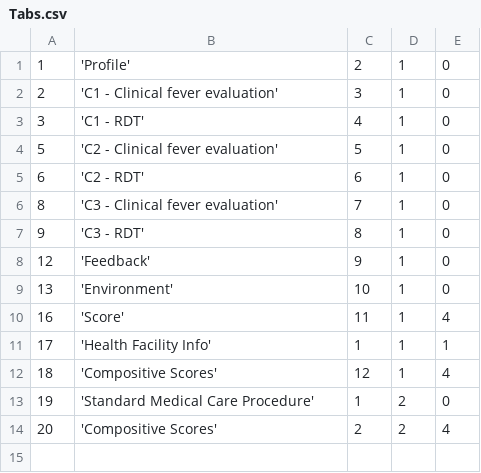
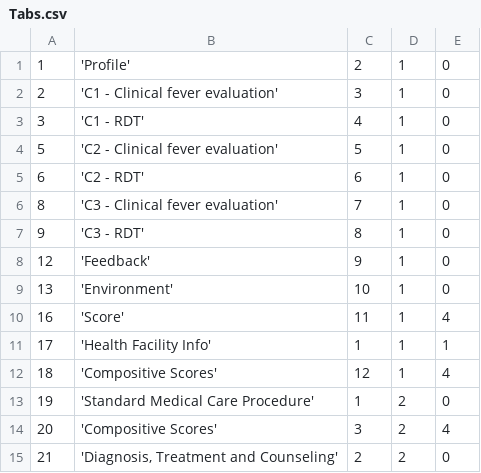
Before and after one commit to EyeSeeTea/malariapp, a CSV file: app/src/main/assets/Tabs.csv, drawn as a sheet.

```diff
--- a/app/src/main/assets/Tabs.csv
+++ b/app/src/main/assets/Tabs.csv
@@ -13,2 +13,3 @@
 19;'Standard Medical Care Procedure';1;2;0
-20;'Compositive Scores';2;2;4
+20;'Compositive Scores';3;2;4
+21;'Diagnosis, Treatment and Counseling';2;2;0
```
Also changed, not shown: app/src/main/assets/Answers.csv, app/src/main/assets/CompositiveScores.csv, 3 other files.
